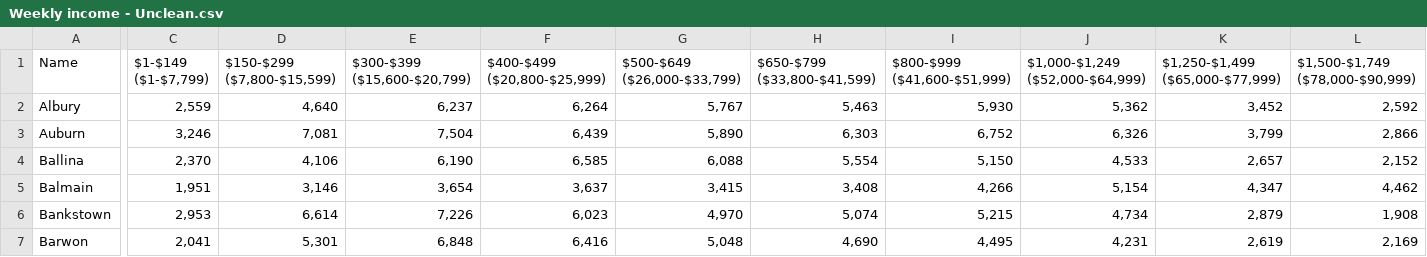
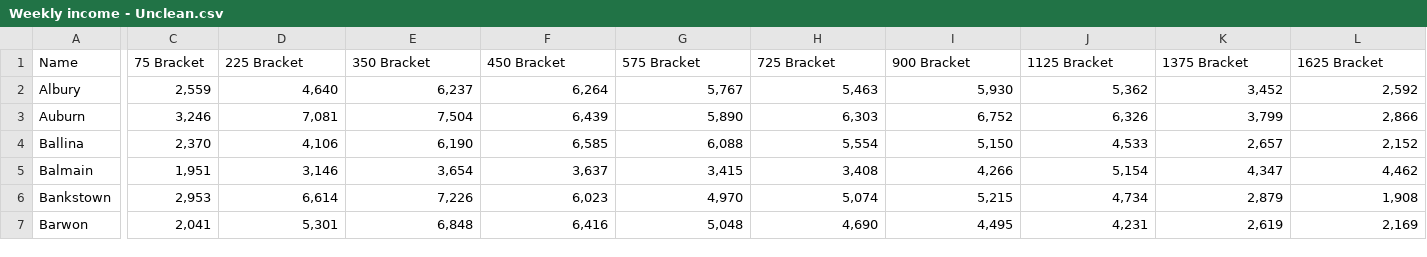
Before and after one commit to garyliu427/data-science-project-2019, a CSV file: Unclean Data/Weekly income - Unclean.csv, drawn as a sheet; only a part is shown, gaps mark what is left out; the diff covers the shown part only; the diff names each change by its address in the sheet, - before the commit and + after, or states it on an @@ line.

Commit message:
finished cleaning all average data of our varaibles

```diff
--- a/Unclean Data/Weekly income - Unclean.csv
+++ b/Unclean Data/Weekly income - Unclean.csv
-C1: $1-$149 ($1-$7,799)
+C1: 75 Bracket
-D1: $150-$299 ($7,800-$15,599)
+D1: 225 Bracket
-E1: $300-$399 ($15,600-$20,799)
+E1: 350 Bracket
-F1: $400-$499 ($20,800-$25,999)
+F1: 450 Bracket
-G1: $500-$649 ($26,000-$33,799)
+G1: 575 Bracket
-H1: $650-$799 ($33,800-$41,599)
+H1: 725 Bracket
-I1: $800-$999 ($41,600-$51,999)
+I1: 900 Bracket
-J1: $1,000-$1,249 ($52,000-$64,999)
+J1: 1125 Bracket
-K1: $1,250-$1,499 ($65,000-$77,999)
+K1: 1375 Bracket
-L1: $1,500-$1,749 ($78,000-$90,999)
+L1: 1625 Bracket
```
Also changed, not shown: 3 edited cells elsewhere in this file, 1 other file.
